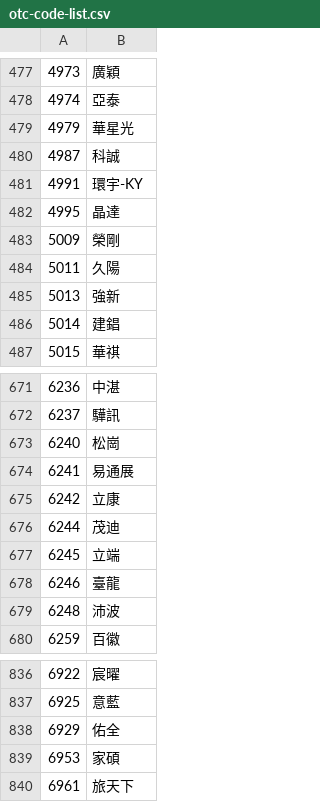
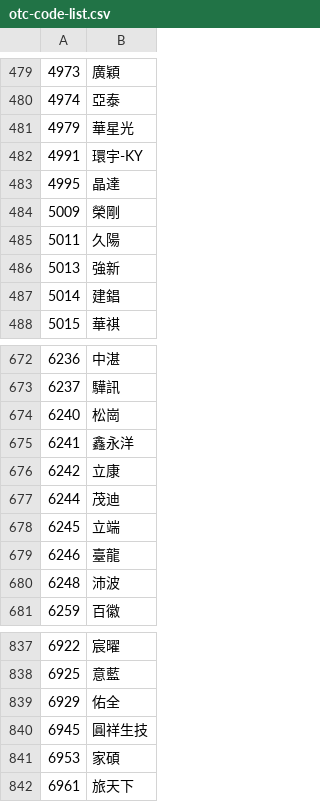
Before and after one commit to JiasHuang/twstock, a CSV file: jsons/otc-code-list.csv, drawn as a sheet; only a part is shown, gaps mark what is left out; the diff covers the shown part only.

```diff
--- a/jsons/otc-code-list.csv
+++ b/jsons/otc-code-list.csv
@@ -479,3 +481,2 @@
 4979,華星光
-4987,科誠
 4991,環宇-KY
@@ -673,3 +674,3 @@
 6240,松崗
-6241,易通展
+6241,鑫永洋
 6242,立康
@@ -838,2 +839,3 @@
 6929,佑全
+6945,圓祥生技
 6953,家碩
```
Also changed, not shown: 8 added rows and 1 removed row elsewhere in this file, jsons/otc-etf-code-list.csv, jsons/tse-code-list.csv, 29 other files.
